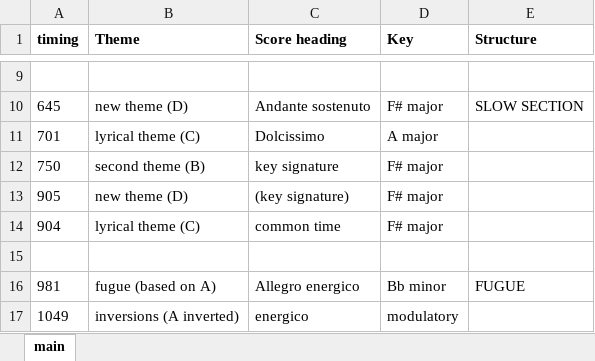
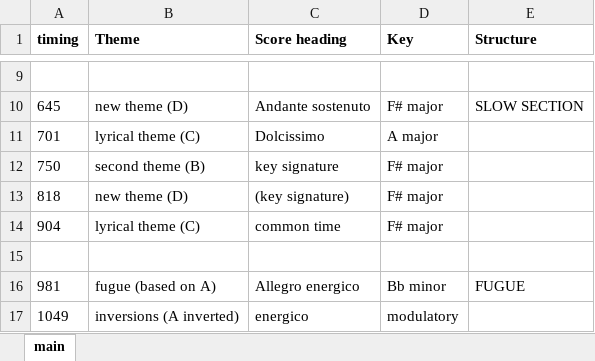
Before and after one commit to nwaldvogel/Liszt, an Excel workbook: Liszt.xlsx, sheet main, drawn as a sheet; only a part is shown, gaps mark what is left out; values as stored, in another font and other column widths than the file's, no borders; charts and pictures not drawn; the diff names each change by its address in the sheet, - before the commit and + after, or states it on an @@ line.

```diff
--- a/Liszt.xlsx (sheet main)
+++ b/Liszt.xlsx (sheet main)
-A13 (timing): 905
+A13 (timing): 818
```
Also changed, not shown: 1 other file.
